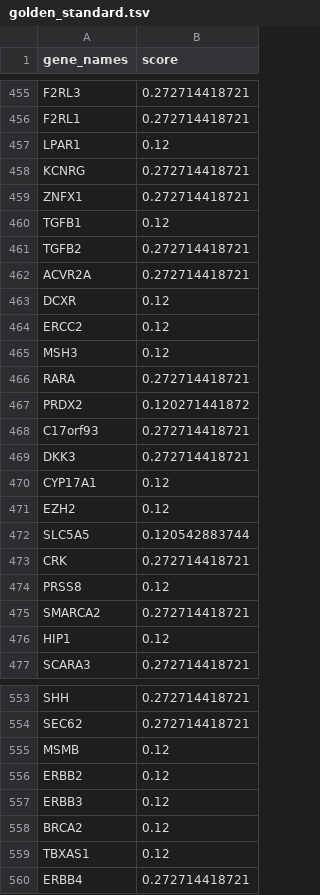
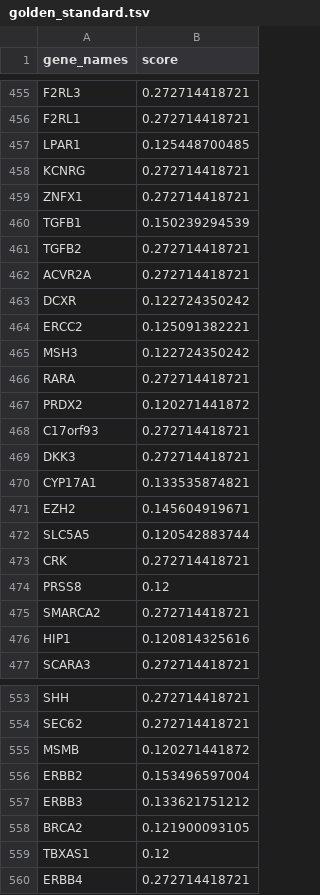
Before and after one commit to henninglh/data, a TSV file: scoring/golden_standard.tsv, drawn as a sheet; only a part is shown, gaps mark what is left out; the diff covers the shown part only.

```diff
--- a/scoring/golden_standard.tsv
+++ b/scoring/golden_standard.tsv
@@ -456,11 +456,11 @@ F2RL3	0.272714418721
 F2RL1	0.272714418721
-LPAR1	0.12
+LPAR1	0.125448700485
 KCNRG	0.272714418721
 ZNFX1	0.272714418721
-TGFB1	0.12
+TGFB1	0.150239294539
 TGFB2	0.272714418721
 ACVR2A	0.272714418721
-DCXR	0.12
-ERCC2	0.12
-MSH3	0.12
+DCXR	0.122724350242
+ERCC2	0.125091382221
+MSH3	0.122724350242
 RARA	0.272714418721
@@ -469,4 +469,4 @@ C17orf93	0.272714418721
 DKK3	0.272714418721
-CYP17A1	0.12
-EZH2	0.12
+CYP17A1	0.133535874821
+EZH2	0.145604919671
 SLC5A5	0.120542883744
@@ -475,3 +475,3 @@ PRSS8	0.12
 SMARCA2	0.272714418721
-HIP1	0.12
+HIP1	0.120814325616
 SCARA3	0.272714418721
@@ -554,6 +554,6 @@ SHH	0.272714418721
 SEC62	0.272714418721
-MSMB	0.12
-ERBB2	0.12
-ERBB3	0.12
-BRCA2	0.12
+MSMB	0.120271441872
+ERBB2	0.153496597004
+ERBB3	0.133621751212
+BRCA2	0.121900093105
 TBXAS1	0.12
```
Also changed, not shown: 167 edited cells elsewhere in this file, 1 other file.
